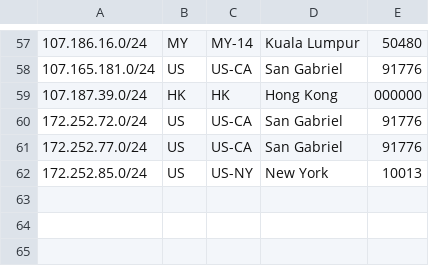
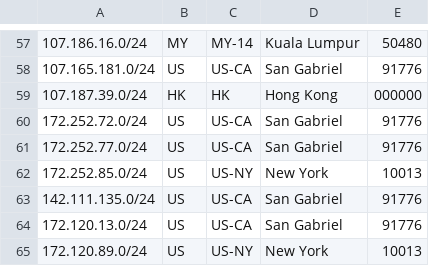
Before and after one commit to evoxt/geofeed, a CSV file: geofeed.csv, drawn as a sheet; only a part is shown, gaps mark what is left out; the diff names each change by its address in the sheet, - before the commit and + after, or states it on an @@ line.

Commit message:
Update geofeed.csv

```diff
--- a/geofeed.csv
+++ b/geofeed.csv
+row 63: 142.111.135.0/24 | US | US-CA | San Gabriel | 91776
+row 64: 172.120.13.0/24 | US | US-CA | San Gabriel | 91776
+row 65: 172.120.89.0/24 | US | US-NY | New York | 10013
```
